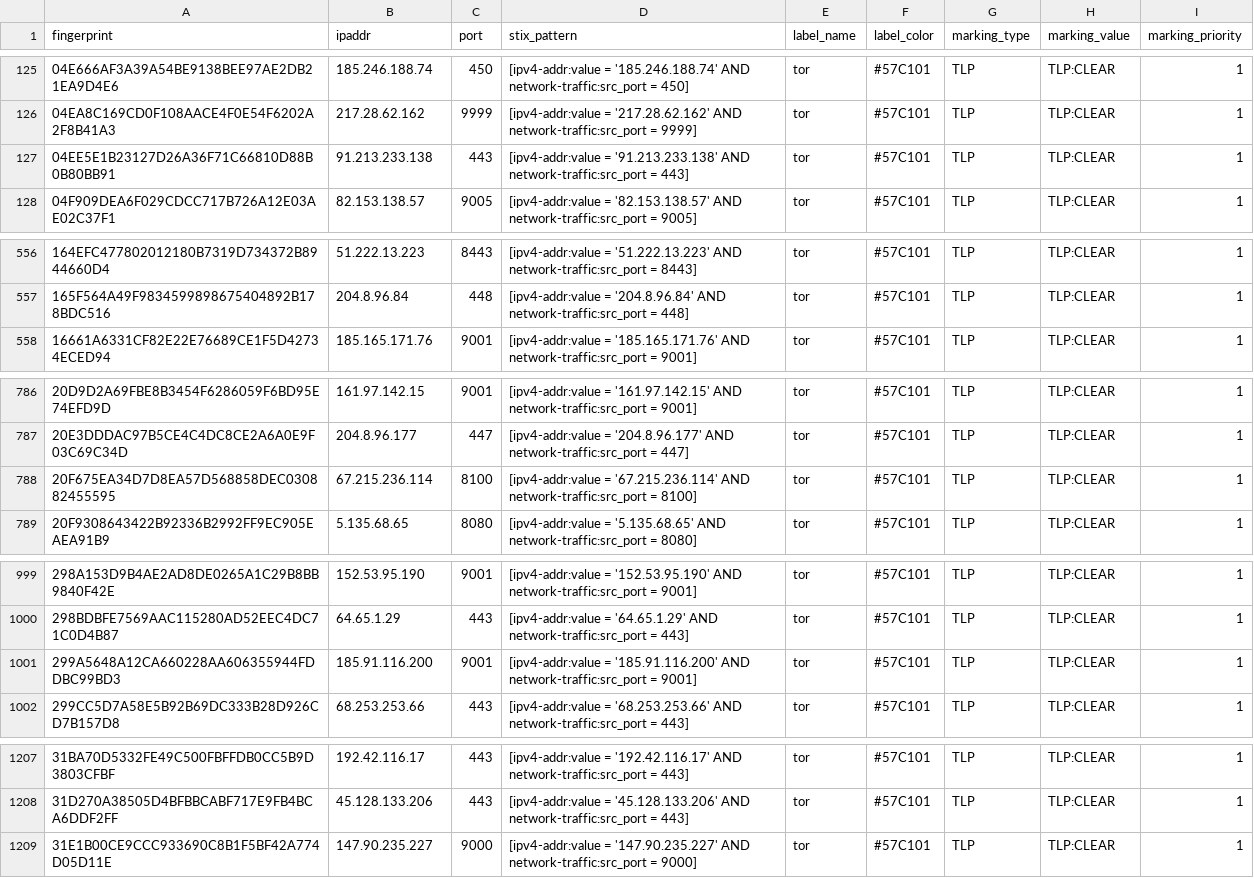
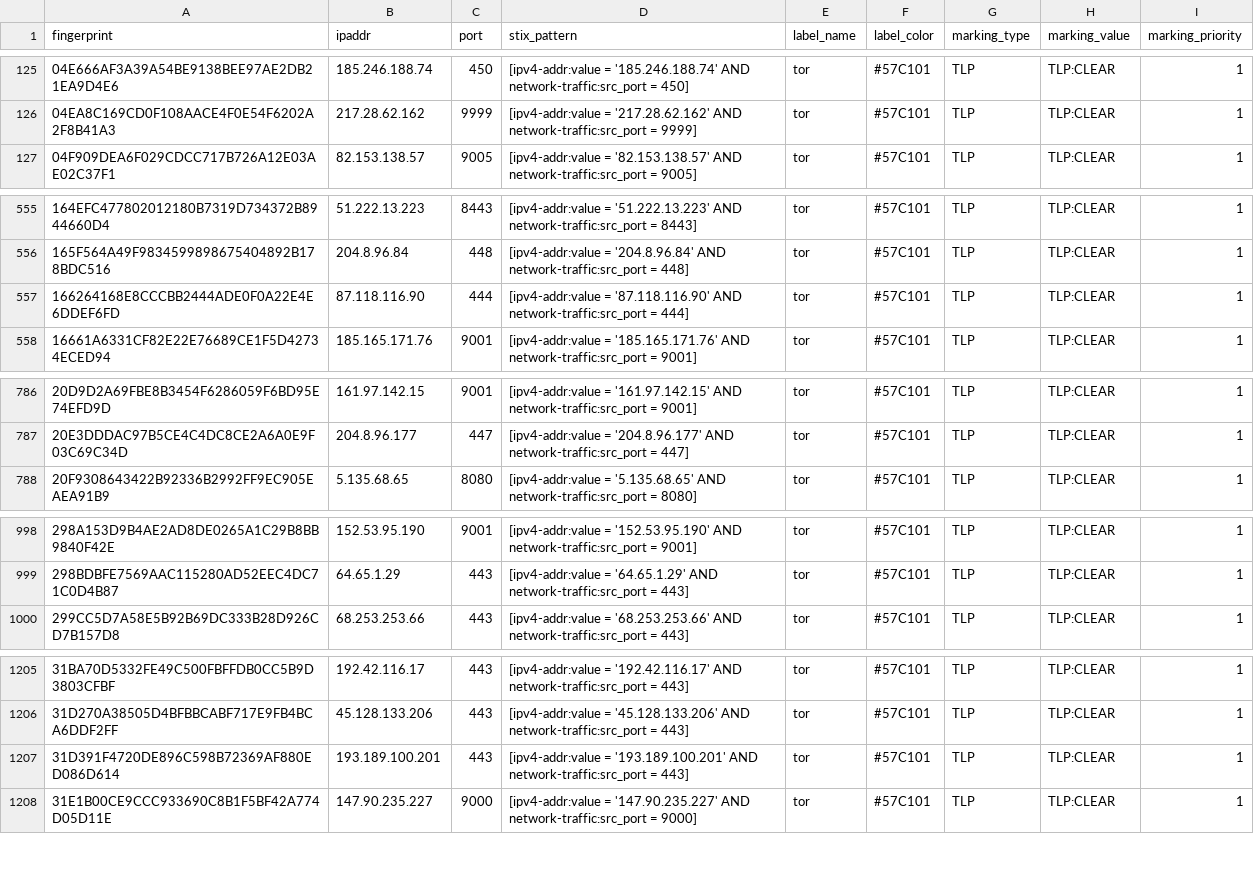
Before and after one commit to DreadFog/tor_csv_feed_opencti, a CSV file: latest.guards_v4.csv, drawn as a sheet; only a part is shown, gaps mark what is left out; the diff covers the shown part only.

```diff
--- a/latest.guards_v4.csv
+++ b/latest.guards_v4.csv
@@ -126,3 +126,2 @@ fingerprint,ipaddr,port,stix_pattern,label_name,label_color,marking_type,marking
 04EA8C169CD0F108AACE4F0E54F6202A2F8B41A3,217.28.62.162,9999,[ipv4-addr:value = '217.28.62.162' AND network-traffic:src_port = 9999],tor,#57C101,TLP,TLP:CLEAR,1
-04EE5E1B23127D26A36F71C66810D88B0B80BB91,91.213.233.138,443,[ipv4-addr:value = '91.213.233.138' AND network-traffic:src_port = 443],tor,#57C101,TLP,TLP:CLEAR,1
 04F909DEA6F029CDCC717B726A12E03AE02C37F1,82.153.138.57,9005,[ipv4-addr:value = '82.153.138.57' AND network-traffic:src_port = 9005],tor,#57C101,TLP,TLP:CLEAR,1
@@ -557,2 +556,3 @@ fingerprint,ipaddr,port,stix_pattern,label_name,label_color,marking_type,marking
 165F564A49F9834599898675404892B178BDC516,204.8.96.84,448,[ipv4-addr:value = '204.8.96.84' AND network-traffic:src_port = 448],tor,#57C101,TLP,TLP:CLEAR,1
+166264168E8CCCBB2444ADE0F0A22E4E6DDEF6FD,87.118.116.90,444,[ipv4-addr:value = '87.118.116.90' AND network-traffic:src_port = 444],tor,#57C101,TLP,TLP:CLEAR,1
 16661A6331CF82E22E76689CE1F5D42734ECED94,185.165.171.76,9001,[ipv4-addr:value = '185.165.171.76' AND network-traffic:src_port = 9001],tor,#57C101,TLP,TLP:CLEAR,1
@@ -787,3 +787,2 @@ fingerprint,ipaddr,port,stix_pattern,label_name,label_color,marking_type,marking
 20E3DDDAC97B5CE4C4DC8CE2A6A0E9F03C69C34D,204.8.96.177,447,[ipv4-addr:value = '204.8.96.177' AND network-traffic:src_port = 447],tor,#57C101,TLP,TLP:CLEAR,1
-20F675EA34D7D8EA57D568858DEC030882455595,67.215.236.114,8100,[ipv4-addr:value = '67.215.236.114' AND network-traffic:src_port = 8100],tor,#57C101,TLP,TLP:CLEAR,1
 20F9308643422B92336B2992FF9EC905EAEA91B9,5.135.68.65,8080,[ipv4-addr:value = '5.135.68.65' AND network-traffic:src_port = 8080],tor,#57C101,TLP,TLP:CLEAR,1
@@ -1000,3 +999,2 @@ fingerprint,ipaddr,port,stix_pattern,label_name,label_color,marking_type,marking
 298BDBFE7569AAC115280AD52EEC4DC71C0D4B87,64.65.1.29,443,[ipv4-addr:value = '64.65.1.29' AND network-traffic:src_port = 443],tor,#57C101,TLP,TLP:CLEAR,1
-299A5648A12CA660228AA606355944FDDBC99BD3,185.91.116.200,9001,[ipv4-addr:value = '185.91.116.200' AND network-traffic:src_port = 9001],tor,#57C101,TLP,TLP:CLEAR,1
 299CC5D7A58E5B92B69DC333B28D926CD7B157D8,68.253.253.66,443,[ipv4-addr:value = '68.253.253.66' AND network-traffic:src_port = 443],tor,#57C101,TLP,TLP:CLEAR,1
@@ -1208,2 +1206,3 @@ fingerprint,ipaddr,port,stix_pattern,label_name,label_color,marking_type,marking
 31D270A38505D4BFBBCABF717E9FB4BCA6DDF2FF,45.128.133.206,443,[ipv4-addr:value = '45.128.133.206' AND network-traffic:src_port = 443],tor,#57C101,TLP,TLP:CLEAR,1
+31D391F4720DE896C598B72369AF880ED086D614,193.189.100.201,443,[ipv4-addr:value = '193.189.100.201' AND network-traffic:src_port = 443],tor,#57C101,TLP,TLP:CLEAR,1
 31E1B00CE9CCC933690C8B1F5BF42A774D05D11E,147.90.235.227,9000,[ipv4-addr:value = '147.90.235.227' AND network-traffic:src_port = 9000],tor,#57C101,TLP,TLP:CLEAR,1
```
Also changed, not shown: 4 added rows and 4 removed rows elsewhere in this file, latest.all_v6.csv, latest.exits_v4.csv, 3 other files.
